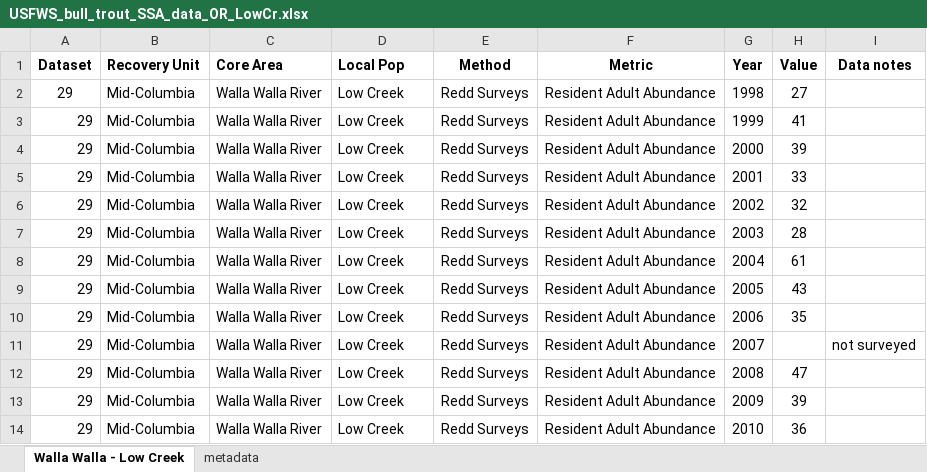
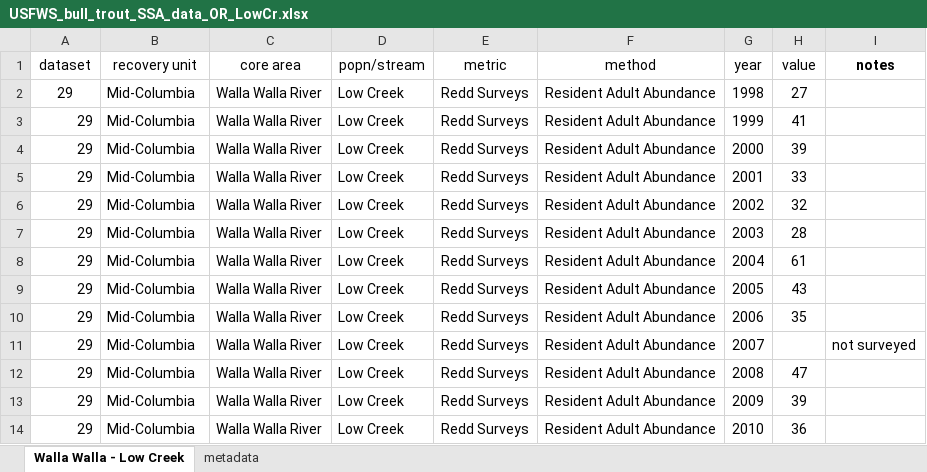
Before and after one commit to mdscheuerell/bulltrout, an Excel workbook: data/raw/USFWS_bull_trout_SSA_data_OR_LowCr.xlsx, sheet Walla Walla - Low Creek, drawn as a sheet; values as stored, in another font and other column widths than the file's, no borders; removed rows and columns are numbered as before the commit, all else as after; the diff names each change by its address in the sheet, - before the commit and + after, or states it on an @@ line.

```diff
--- a/data/raw/USFWS_bull_trout_SSA_data_OR_LowCr.xlsx (sheet Walla Walla - Low Creek)
+++ b/data/raw/USFWS_bull_trout_SSA_data_OR_LowCr.xlsx (sheet Walla Walla - Low Creek)
-row 1: Dataset | Recovery Unit | Core Area | Local Pop | Method | Metric | Year | Value | Data notes
+row 1: dataset | recovery unit | core area | popn/stream | metric | method | year | value | notes
```
Also changed, not shown: data/raw/USFWS_bull_trout_SSA_data_ID_v2.xlsx, data/raw/USFWS_bull_trout_SSA_data_MT.xlsx, 1 other file.
